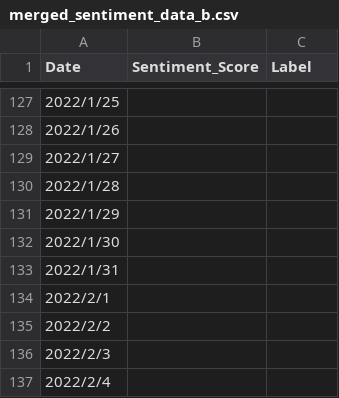
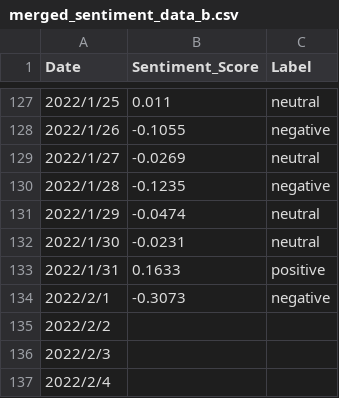
Before and after one commit to Xintong1122/Event_Study, a CSV file: Data/sa/merged_sentiment_data_b.csv, drawn as a sheet; only a part is shown, gaps mark what is left out; the diff covers the shown part only.

```diff
--- a/Data/sa/merged_sentiment_data_b.csv
+++ b/Data/sa/merged_sentiment_data_b.csv
@@ -127,9 +127,9 @@ Date,Sentiment_Score,Label
-2022/1/25,,
-2022/1/26,,
-2022/1/27,,
-2022/1/28,,
-2022/1/29,,
-2022/1/30,,
-2022/1/31,,
-2022/2/1,,
+2022/1/25,0.011,neutral
+2022/1/26,-0.1055,negative
+2022/1/27,-0.0269,neutral
+2022/1/28,-0.1235,negative
+2022/1/29,-0.0474,neutral
+2022/1/30,-0.0231,neutral
+2022/1/31,0.1633,positive
+2022/2/1,-0.3073,negative
 2022/2/2,,
```
Also changed, not shown: 44 edited cells elsewhere in this file, 1 other file.
